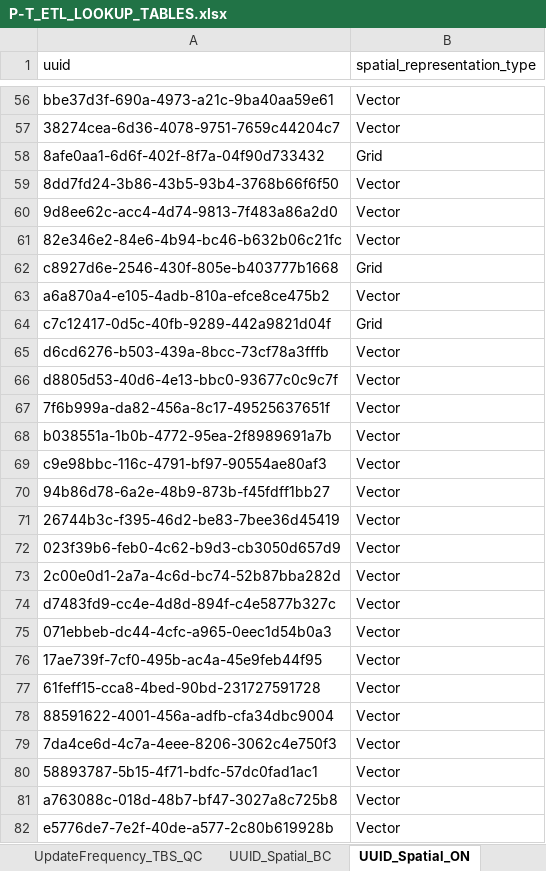
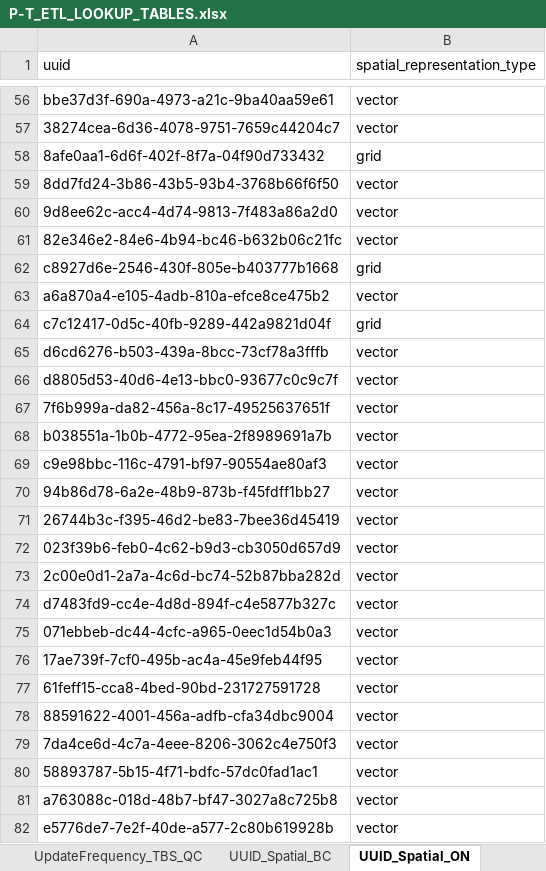
Before and after one commit to federal-geospatial-platform/fgp-metadata-proxy, an Excel workbook: FME_files/LOOKUP_TABLES/P-T_ETL_LOOKUP_TABLES.xlsx, sheet UUID_Spatial_ON, drawn as a sheet; only a part is shown, gaps mark what is left out; values as stored, in another font and other column widths than the file's, no borders; the diff covers the shown part only; the diff names each change by its address in the sheet, - before the commit and + after, or states it on an @@ line.

```diff
--- a/FME_files/LOOKUP_TABLES/P-T_ETL_LOOKUP_TABLES.xlsx (sheet UUID_Spatial_ON)
+++ b/FME_files/LOOKUP_TABLES/P-T_ETL_LOOKUP_TABLES.xlsx (sheet UUID_Spatial_ON)
-B56:B57 (spatial_representation_type): Vector
+B56:B57 (spatial_representation_type): vector
-B58 (spatial_representation_type): Grid
+B58 (spatial_representation_type): grid
-B59:B61 (spatial_representation_type): Vector
+B59:B61 (spatial_representation_type): vector
-B62 (spatial_representation_type): Grid
+B62 (spatial_representation_type): grid
-B63 (spatial_representation_type): Vector
+B63 (spatial_representation_type): vector
-B64 (spatial_representation_type): Grid
+B64 (spatial_representation_type): grid
-B65:B82 (spatial_representation_type): Vector
+B65:B82 (spatial_representation_type): vector
```
Also changed, not shown: 56 edited cells elsewhere in this sheet, sheet Format.
